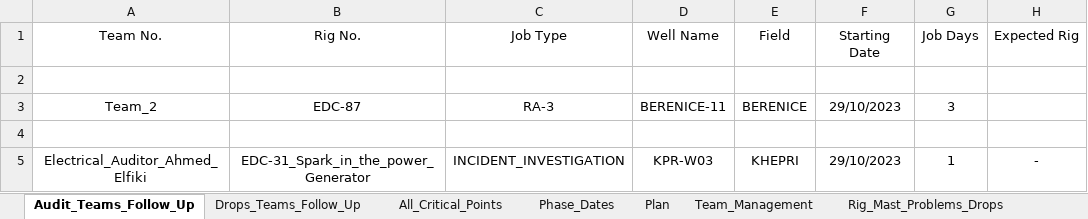
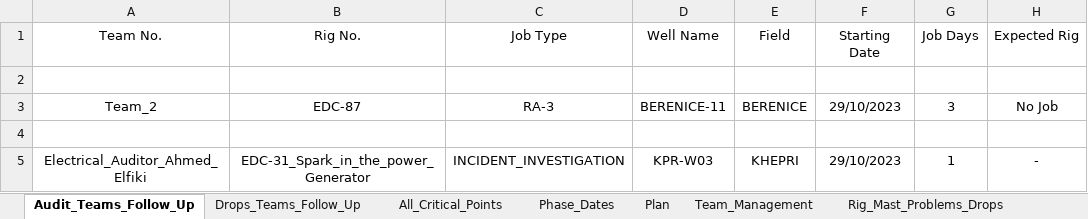
Before and after one commit to EPIS2023/KPC_EPIS_Follow_Up, an Excel workbook: Client_EPIS_Daily_Progress.xlsx, sheet Audit_Teams_Follow_Up, drawn as a sheet; values as stored, in another font and other column widths than the file's, no borders; the diff names each change by its address in the sheet, - before the commit and + after, or states it on an @@ line.

Commit message:
Add files via upload

```diff
--- a/Client_EPIS_Daily_Progress.xlsx (sheet Audit_Teams_Follow_Up)
+++ b/Client_EPIS_Daily_Progress.xlsx (sheet Audit_Teams_Follow_Up)
-H3 (Expected Rig): (empty)
+H3 (Expected Rig): No Job
```
